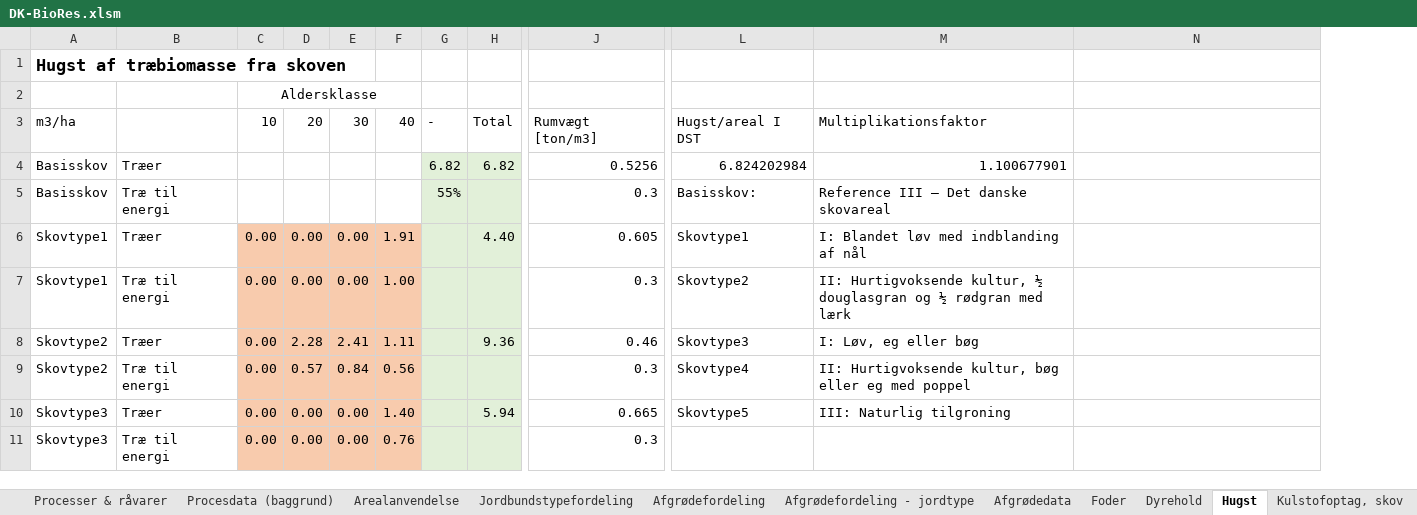
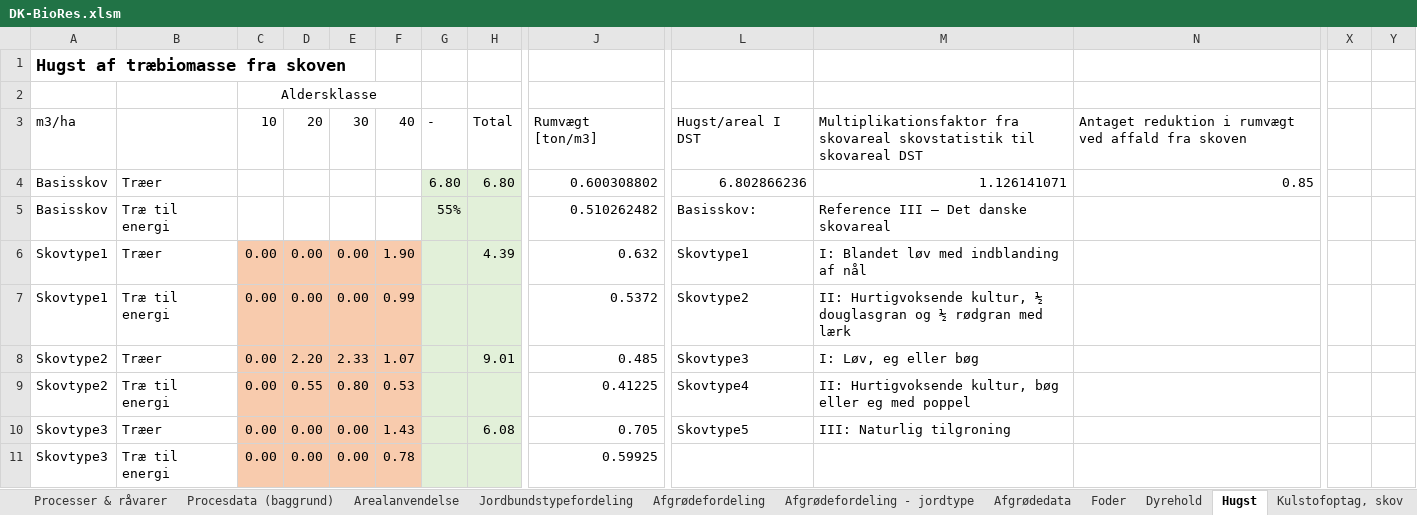
Before and after one commit to Energy-Modelling-Lab/DK-BioRES, an Excel workbook: DK-BioRes.xlsm, sheet Hugst, drawn as a sheet; only a part is shown, gaps mark what is left out; values as stored, in another font and other column widths than the file's, no borders; the diff covers the shown part only; the diff names each change by its address in the sheet, - before the commit and + after, or states it on an @@ line.

```diff
--- a/DK-BioRes.xlsm (sheet Hugst)
+++ b/DK-BioRes.xlsm (sheet Hugst)
+column X, empty
+column Y, empty
-M3: Multiplikationsfaktor
+M3: Multiplikationsfaktor fra skovareal skovstatistik til skovareal DST
-N3: (empty)
+N3: Antaget reduktion i rumvægt ved affald fra skoven
-G4: 6.82
+G4: 6.80
-H4: 6.82
+H4: 6.80
-J4: 0.5256
+J4: 0.600308802
-L4: 6.824202984
+L4: 6.802866236
-M4: 1.100677901
+M4: 1.126141071
-N4: (empty)
+N4: 0.85
-J5: 0.3
+J5: 0.510262482
-F6: 1.91
+F6: 1.90
-H6: 4.40
+H6: 4.39
-J6: 0.605
+J6: 0.632
-F7: 1.00
+F7: 0.99
-J7: 0.3
+J7: 0.5372
-D8: 2.28
+D8: 2.20
-E8: 2.41
+E8: 2.33
-F8: 1.11
+F8: 1.07
-H8: 9.36
+H8: 9.01
-J8: 0.46
+J8: 0.485
-D9: 0.57
+D9: 0.55
-E9: 0.84
+E9: 0.80
-F9: 0.56
+F9: 0.53
-J9: 0.3
+J9: 0.41225
-F10: 1.40
+F10: 1.43
-H10: 5.94
+H10: 6.08
-J10: 0.665
+J10: 0.705
-F11: 0.76
+F11: 0.78
-J11: 0.3
+J11: 0.59925
```
Also changed, not shown: 11 added rows, 11 removed rows, 80 edited cells and cell formats elsewhere in this sheet, sheet Processer - data, sheet Energiindhold, sheet Tørstofindhold, formulas that keep their value, 1 other file.
